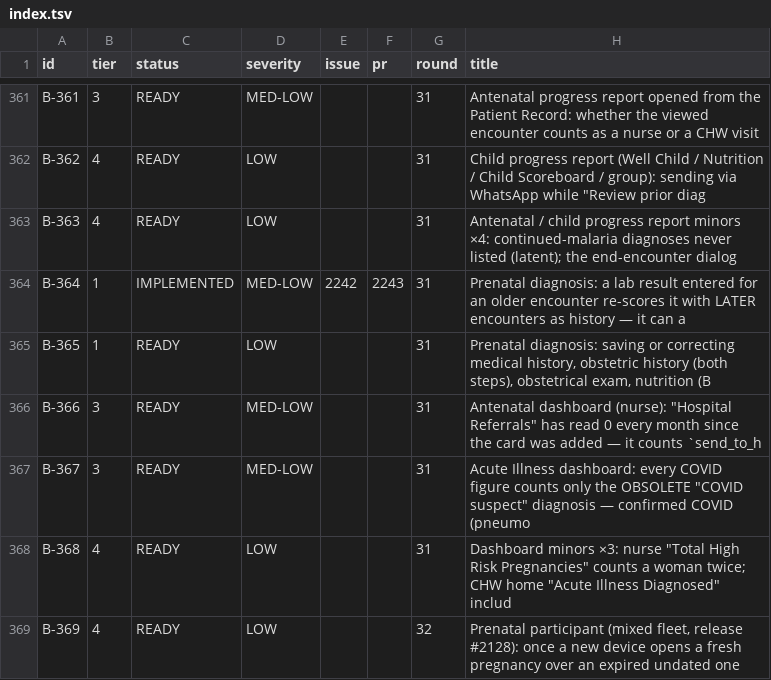
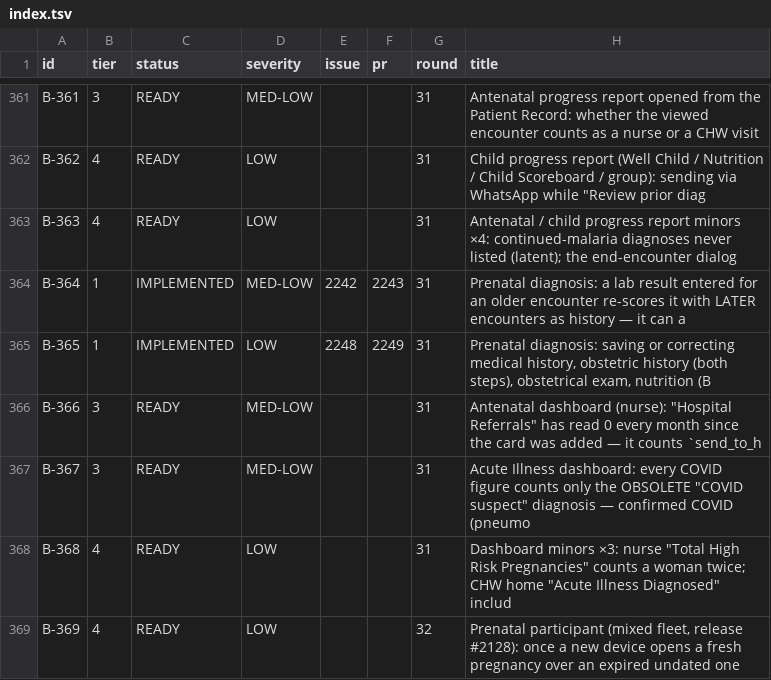
Before and after one commit to TIP-Global-Health/eheza-app, a TSV file: .claude/backlog/index.tsv, drawn as a sheet; only a part is shown, gaps mark what is left out.

```diff
--- a/.claude/backlog/index.tsv
+++ b/.claude/backlog/index.tsv
@@ -364,3 +364,3 @@ B-363	4	READY	LOW			31	Antenatal / child progress report minors ×4: continued-m
 B-364	1	IMPLEMENTED	MED-LOW	2242	2243	31	Prenatal diagnosis: a lab result entered for an older encounter re-scores it with LATER encounters as history — it can a
-B-365	1	READY	LOW			31	Prenatal diagnosis: saving or correcting medical history, obstetric history (both steps), obstetrical exam, nutrition (B
+B-365	1	IMPLEMENTED	LOW	2248	2249	31	Prenatal diagnosis: saving or correcting medical history, obstetric history (both steps), obstetrical exam, nutrition (B
 B-366	3	READY	MED-LOW			31	Antenatal dashboard (nurse): "Hospital Referrals" has read 0 every month since the card was added — it counts `send_to_h
```
Also changed, not shown: 3 other files.
